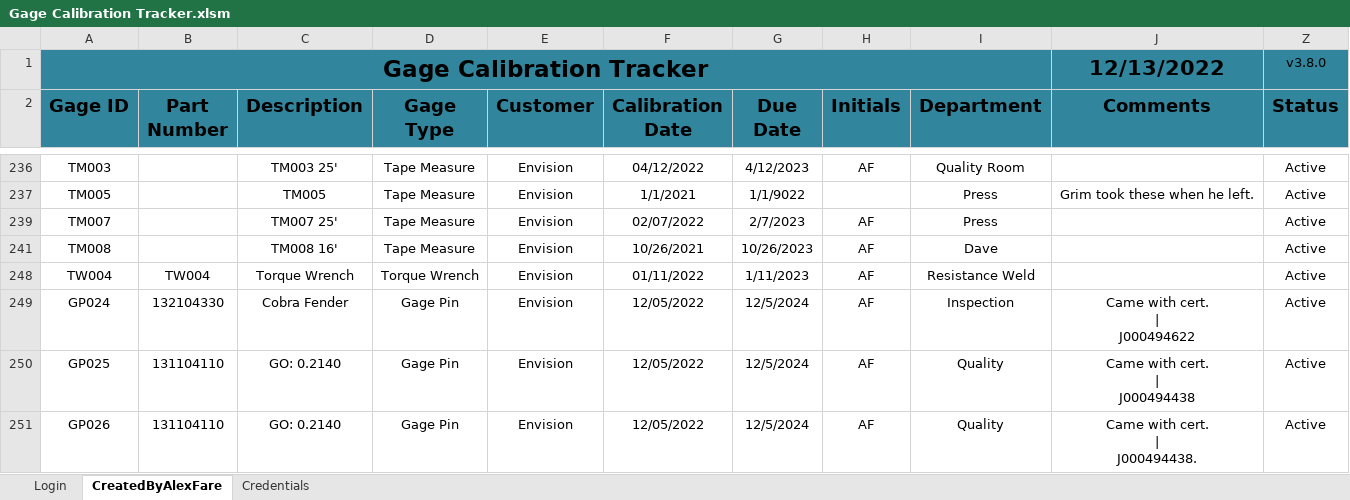
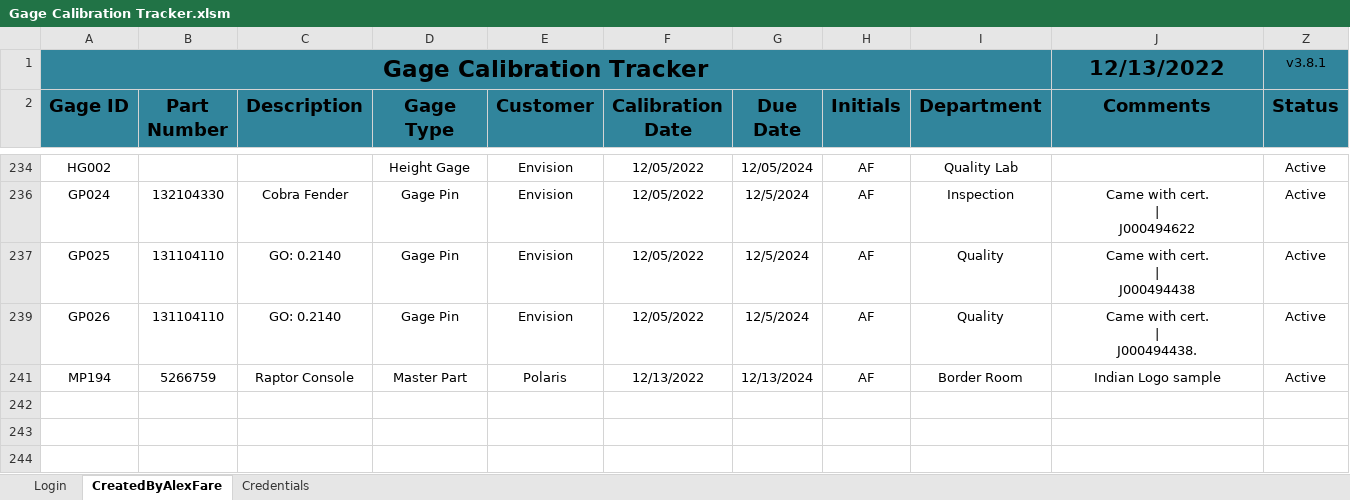
Before and after one commit to alexfare/GageCalibrationTracker, an Excel workbook: Gage Calibration Tracker.xlsm, sheet CreatedByAlexFare, drawn as a sheet; only a part is shown, gaps mark what is left out; values as stored, in another font and other column widths than the file's, no borders; charts and pictures and conditional formats and table styles not drawn; removed rows and columns are numbered as before the commit, all else as after; the diff covers the shown part only; the diff names each change by its address in the sheet, - before the commit and + after, or states it on an @@ line.

```diff
--- a/Gage Calibration Tracker.xlsm (sheet CreatedByAlexFare)
+++ b/Gage Calibration Tracker.xlsm (sheet CreatedByAlexFare)
-Z1 (Status): v3.8.0
+Z1 (Status): v3.8.1
-A234 (Gage ID): TM003
+A234 (Gage ID): HG002
-C234 (Description): TM003 25'
+C234 (Description): (empty)
-D234 (Gage Type): Tape Measure
+D234 (Gage Type): Height Gage
-F234 (Calibration Date): 04/12/2022
+F234 (Calibration Date): 12/05/2022
-G234 (Due Date): 4/12/2023
+G234 (Due Date): 12/05/2024
-I234 (Department): Quality Room
+I234 (Department): Quality Lab
-row 237: TM005 |  | TM005 | Tape Measure | Envision | 1/1/2021 | 1/1/9022 |  | Press | Grim took these when he left. | Active
@@ row 239 moved to row 12: TM007 @@
@@ row 241 moved to row 117: TM008 @@
@@ row 248 moved to row 9: TW004 @@
+row 241: MP194 | 5266759 | Raptor Console | Master Part | Polaris | 12/13/2022 | 12/13/2024 | AF | Border Room | Indian Logo sample | Active
```
Also changed, not shown: 2 added rows, 7 removed rows and 171 moved rows elsewhere in this sheet, sheet Credentials, hidden cells, 4 other files.
